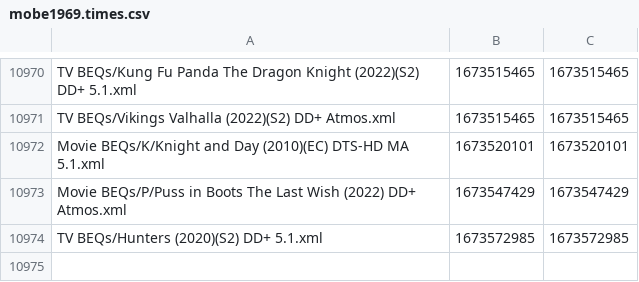
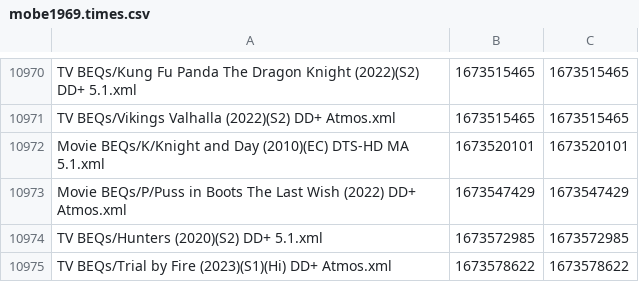
Before and after one commit to 3ll3d00d/beqcatalogue, a CSV file: mobe1969.times.csv, drawn as a sheet; only a part is shown, gaps mark what is left out.

```diff
--- a/mobe1969.times.csv
+++ b/mobe1969.times.csv
@@ -10974 +10974,2 @@ Movie BEQs/P/Puss in Boots The Last Wish (2022) DD+ Atmos.xml,1673547429,1673547
 TV BEQs/Hunters (2020)(S2) DD+ 5.1.xml,1673572985,1673572985
+TV BEQs/Trial by Fire (2023)(S1)(Hi) DD+ Atmos.xml,1673578622,1673578622
```
Also changed, not shown: 6 other files.
